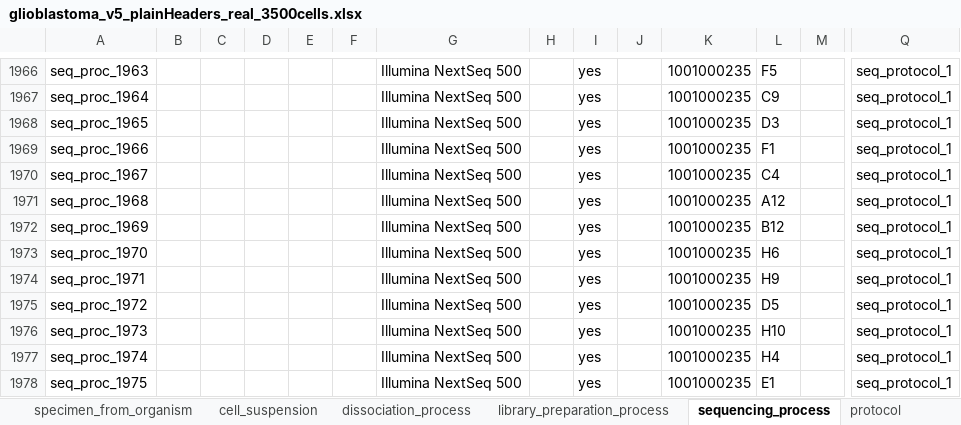
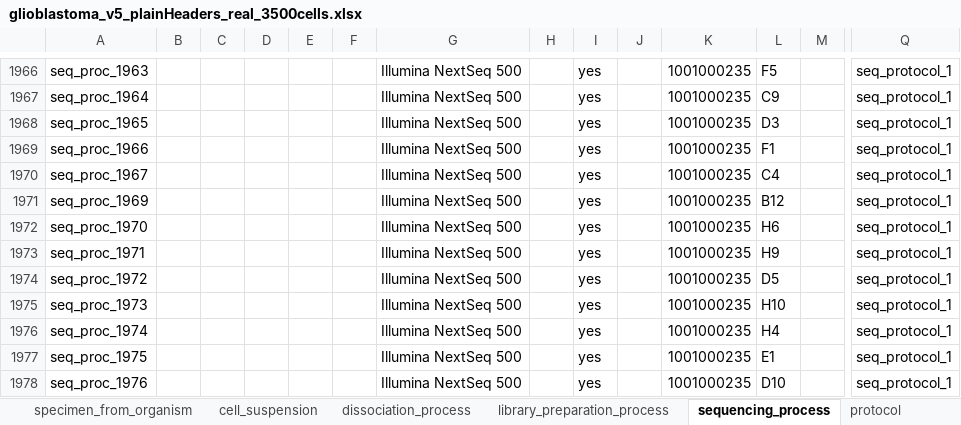
Before and after one commit to HumanCellAtlas/metadata-schema, an Excel workbook: examples/spreadsheets/v5/filled/preview_testing/glioblastoma_v5_plainHeaders_real_3500cells.xlsx, sheet sequencing_process, drawn as a sheet; only a part is shown, gaps mark what is left out; the shorter side is filled out with more unchanged rows; values as stored, in another font and other column widths than the file's, no borders; rows hold the shown columns only; the diff names each change by its address in the sheet, - before the commit and + after, or states it on an @@ line.

```diff
--- a/examples/spreadsheets/v5/filled/preview_testing/glioblastoma_v5_plainHeaders_real_3500cells.xlsx (sheet sequencing_process)
+++ b/examples/spreadsheets/v5/filled/preview_testing/glioblastoma_v5_plainHeaders_real_3500cells.xlsx (sheet sequencing_process)
-row 1971: seq_proc_1968 |  |  |  |  |  | Illumina NextSeq 500 |  | yes |  | 1001000235 | A12 |  | seq_protocol_1
```
Also changed, not shown: sheet sequence_file, sheet cell_suspension, 2 other files.
